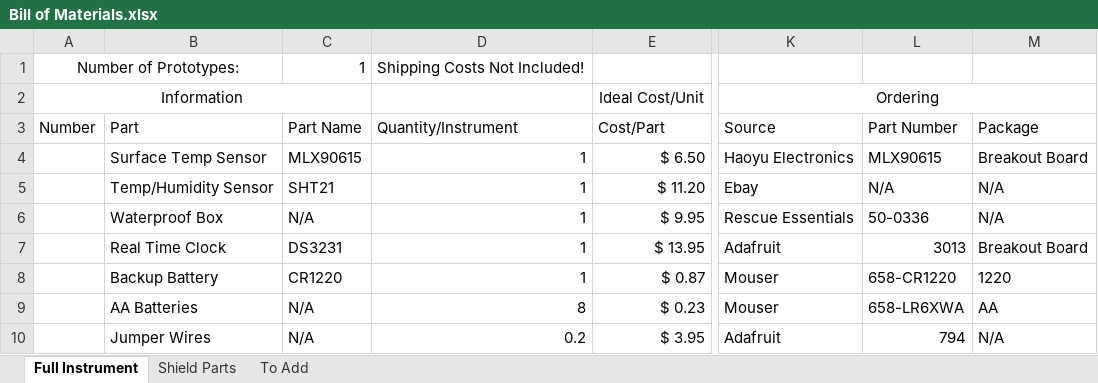
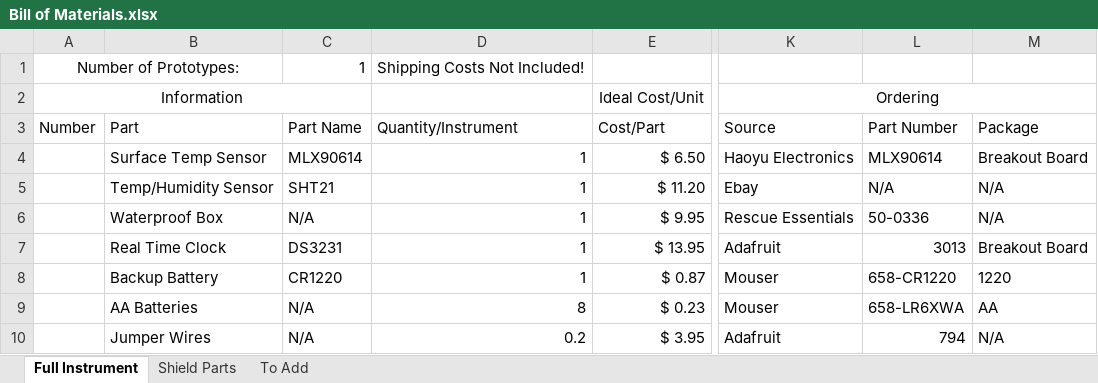
Before and after one commit to madvoid/BTEMS, an Excel workbook: Bill of Materials.xlsx, sheet Full Instrument, drawn as a sheet; only a part is shown, gaps mark what is left out; values as stored, in another font and other column widths than the file's, no borders; the diff names each change by its address in the sheet, - before the commit and + after, or states it on an @@ line.

Commit message:
Update bill of materials

```diff
--- a/Bill of Materials.xlsx (sheet Full Instrument)
+++ b/Bill of Materials.xlsx (sheet Full Instrument)
-C4: MLX90615
+C4: MLX90614
-L4: MLX90615
+L4: MLX90614
```
Also changed, not shown: 2 other files.
